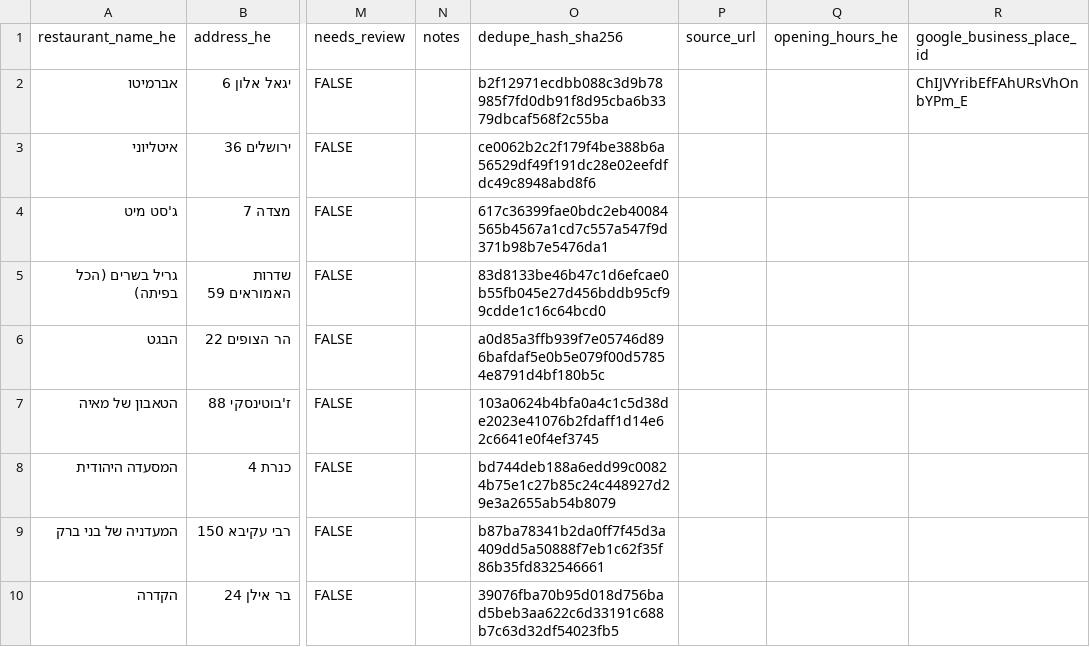
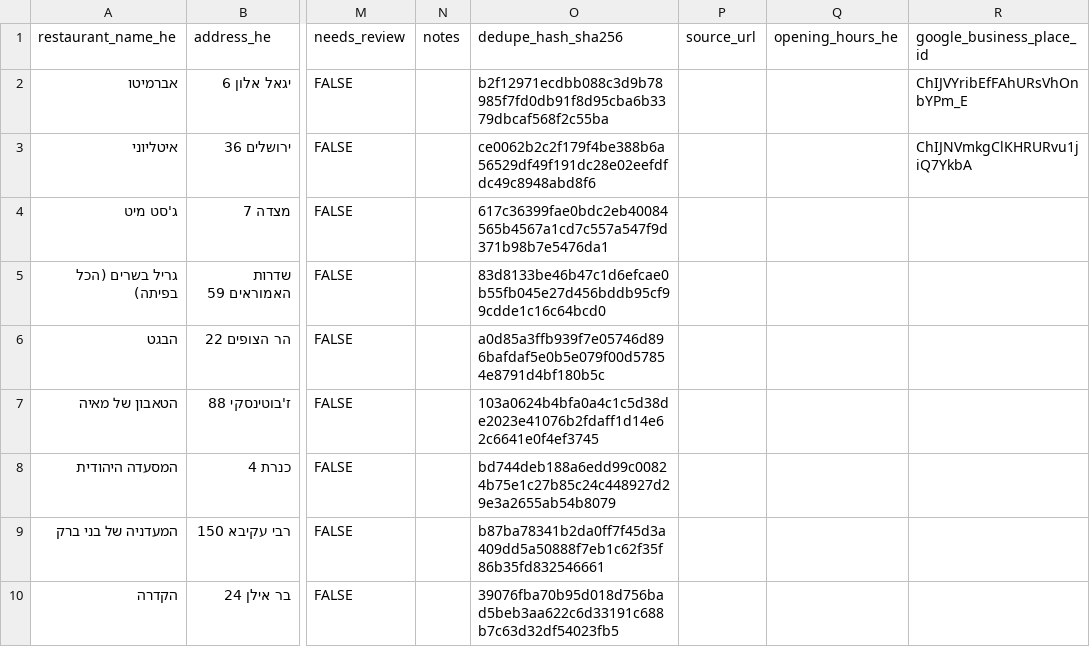
Before and after one commit to deltaforce26/kashroot, a CSV file: data/seed/kashroot_seed_corpus.csv, drawn as a sheet; only a part is shown, gaps mark what is left out; the diff names each change by its address in the sheet, - before the commit and + after, or states it on an @@ line.

```diff
--- a/data/seed/kashroot_seed_corpus.csv
+++ b/data/seed/kashroot_seed_corpus.csv
-R3 (google_business_place_id): (empty)
+R3 (google_business_place_id): ChIJNVmkgClKHRURvu1jiQ7YkbA
```
